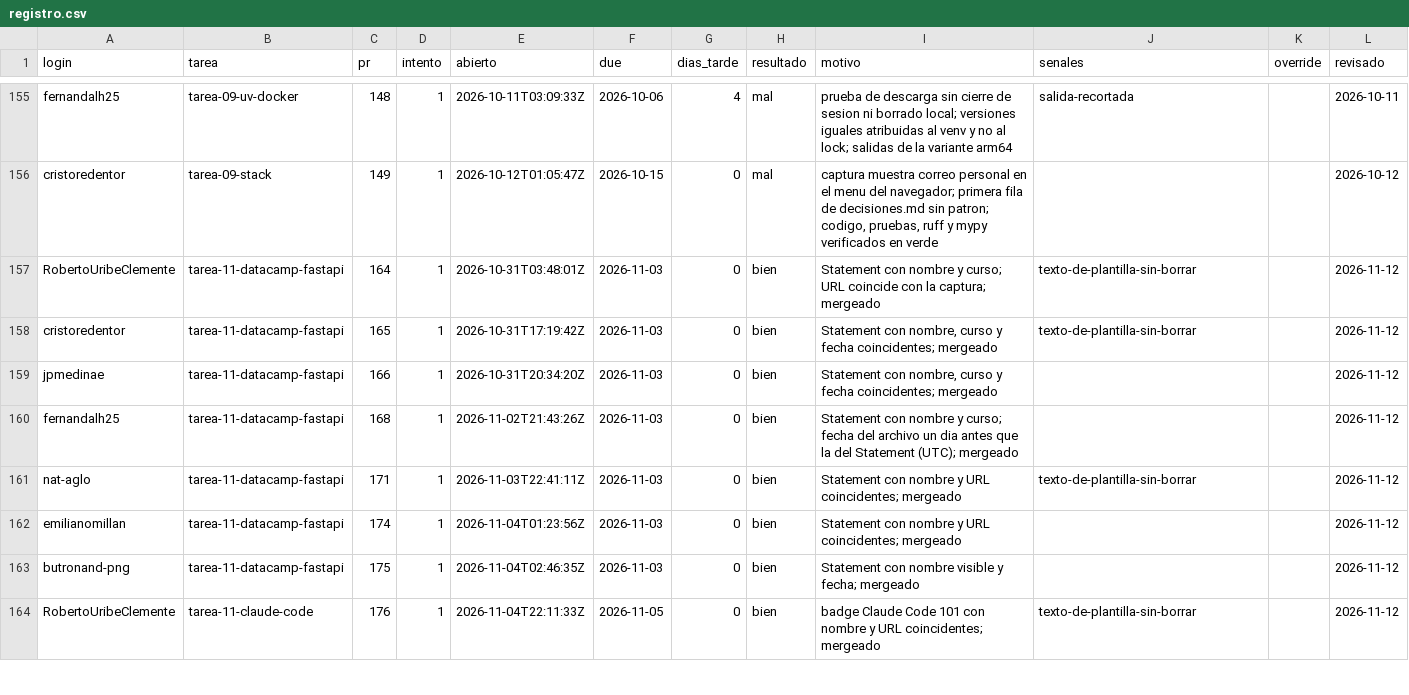
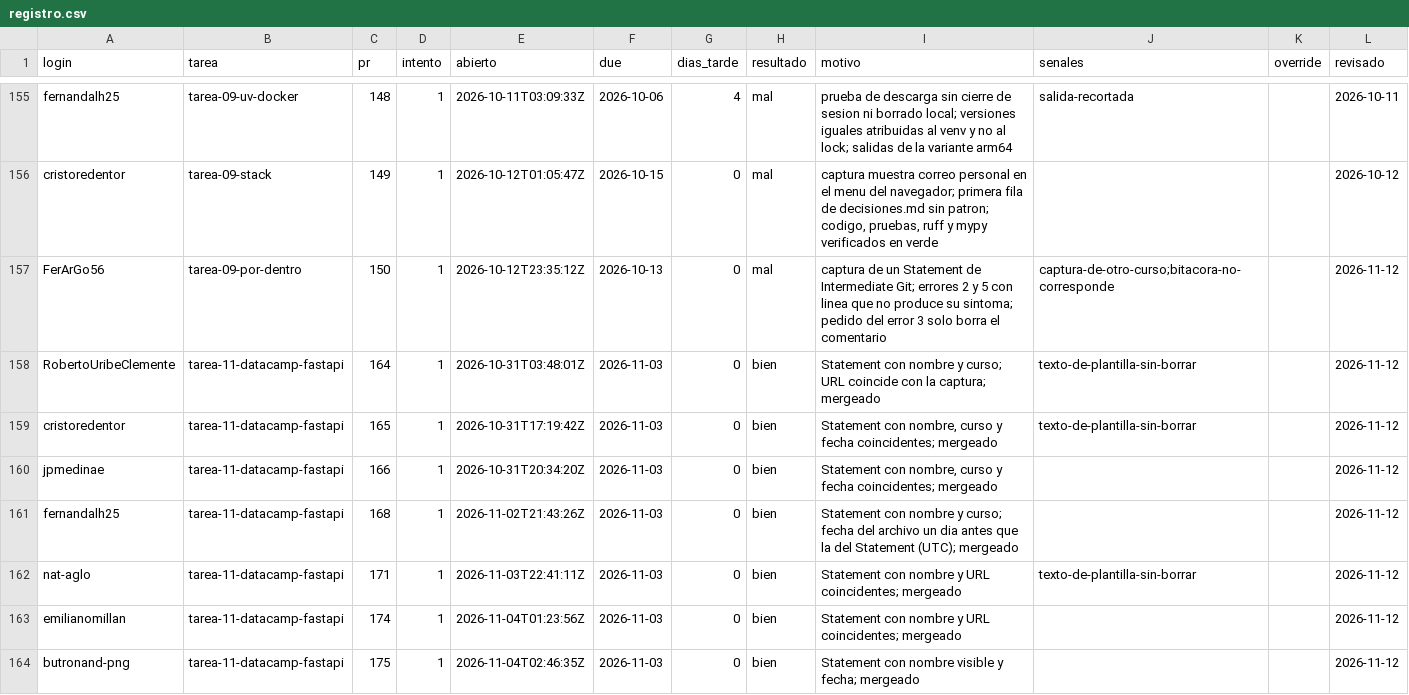
Before and after one commit to raya-lucaria/fdd_o26, a CSV file: registro.csv, drawn as a sheet; only a part is shown, gaps mark what is left out; the shorter side is filled out with more unchanged rows.

Commit message:
registro: FerArGo56 tarea-09-por-dentro #150 mal

```diff
--- a/registro.csv
+++ b/registro.csv
@@ -156,2 +156,3 @@ fernandalh25,tarea-09-uv-docker,148,1,2026-10-11T03:09:33Z,2026-10-06,4,mal,prue
 cristoredentor,tarea-09-stack,149,1,2026-10-12T01:05:47Z,2026-10-15,0,mal,"captura muestra correo personal en el menu del navegador; primera fila de decisiones.md sin patron; codigo, pruebas, ruff y mypy verificados en verde",,,2026-10-12
+FerArGo56,tarea-09-por-dentro,150,1,2026-10-12T23:35:12Z,2026-10-13,0,mal,captura de un Statement de Intermediate Git; errores 2 y 5 con linea que no produce su sintoma; pedido del error 3 solo borra el comentario,captura-de-otro-curso;bitacora-no-corresponde,,2026-11-12
 RobertoUribeClemente,tarea-11-datacamp-fastapi,164,1,2026-10-31T03:48:01Z,2026-11-03,0,bien,Statement con nombre y curso; URL coincide con la captura; mergeado,texto-de-plantilla-sin-borrar,,2026-11-12
```
